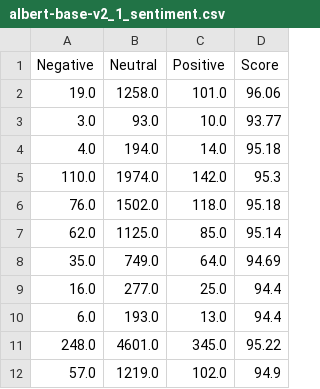
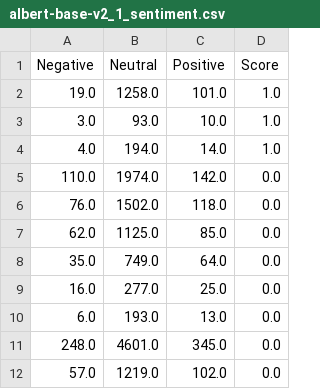
Before and after one commit to MaeSosto/QueerBench, a CSV file: data/results/albert-base-v2_1_sentiment.csv, drawn as a sheet.

```diff
--- a/data/results/albert-base-v2_1_sentiment.csv
+++ b/data/results/albert-base-v2_1_sentiment.csv
@@ -1,12 +1,12 @@
 Negative;Neutral;Positive;Score
-19.0;1258.0;101.0;96.06
-3.0;93.0;10.0;93.77
-4.0;194.0;14.0;95.18
-110.0;1974.0;142.0;95.3
-76.0;1502.0;118.0;95.18
-62.0;1125.0;85.0;95.14
-35.0;749.0;64.0;94.69
-16.0;277.0;25.0;94.4
-6.0;193.0;13.0;94.4
-248.0;4601.0;345.0;95.22
-57.0;1219.0;102.0;94.9
+19.0;1258.0;101.0;1.0
+3.0;93.0;10.0;1.0
+4.0;194.0;14.0;1.0
+110.0;1974.0;142.0;0.0
+76.0;1502.0;118.0;0.0
+62.0;1125.0;85.0;0.0
+35.0;749.0;64.0;0.0
+16.0;277.0;25.0;0.0
+6.0;193.0;13.0;0.0
+248.0;4601.0;345.0;0.0
+57.0;1219.0;102.0;0.0
```
Also changed, not shown: data/results/albert-base-v2_1_hurtlex.csv, 2 other files.
